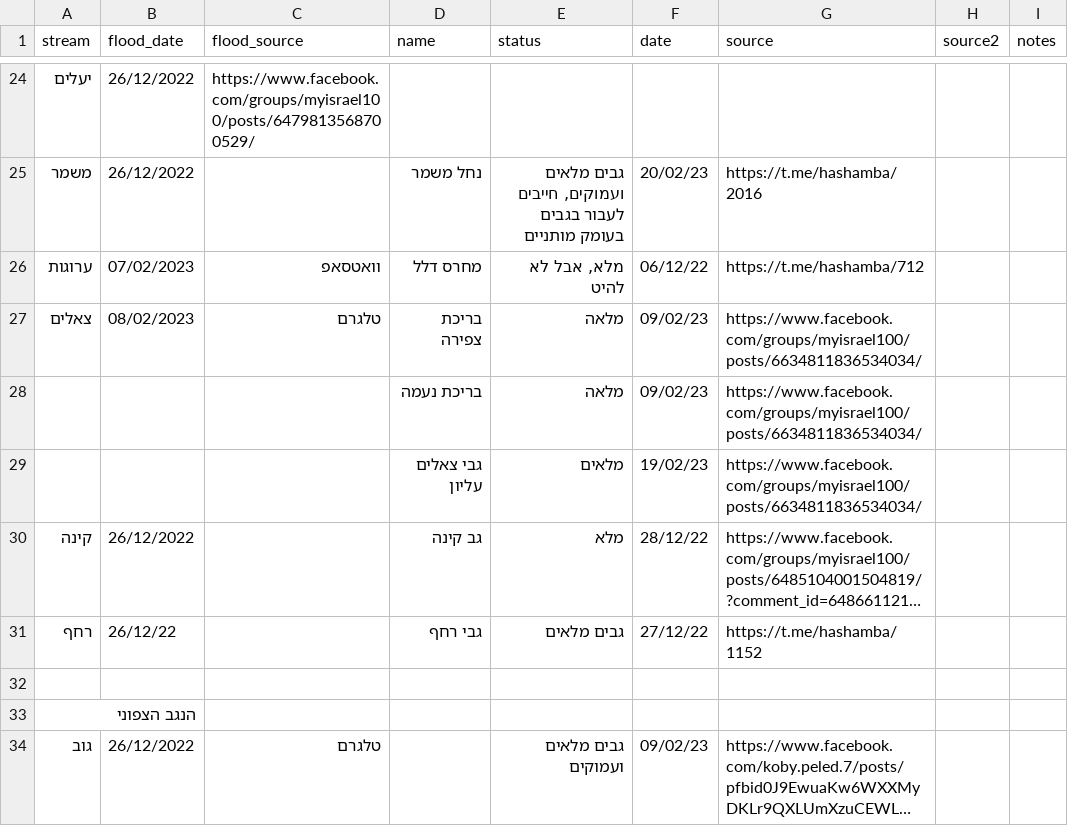
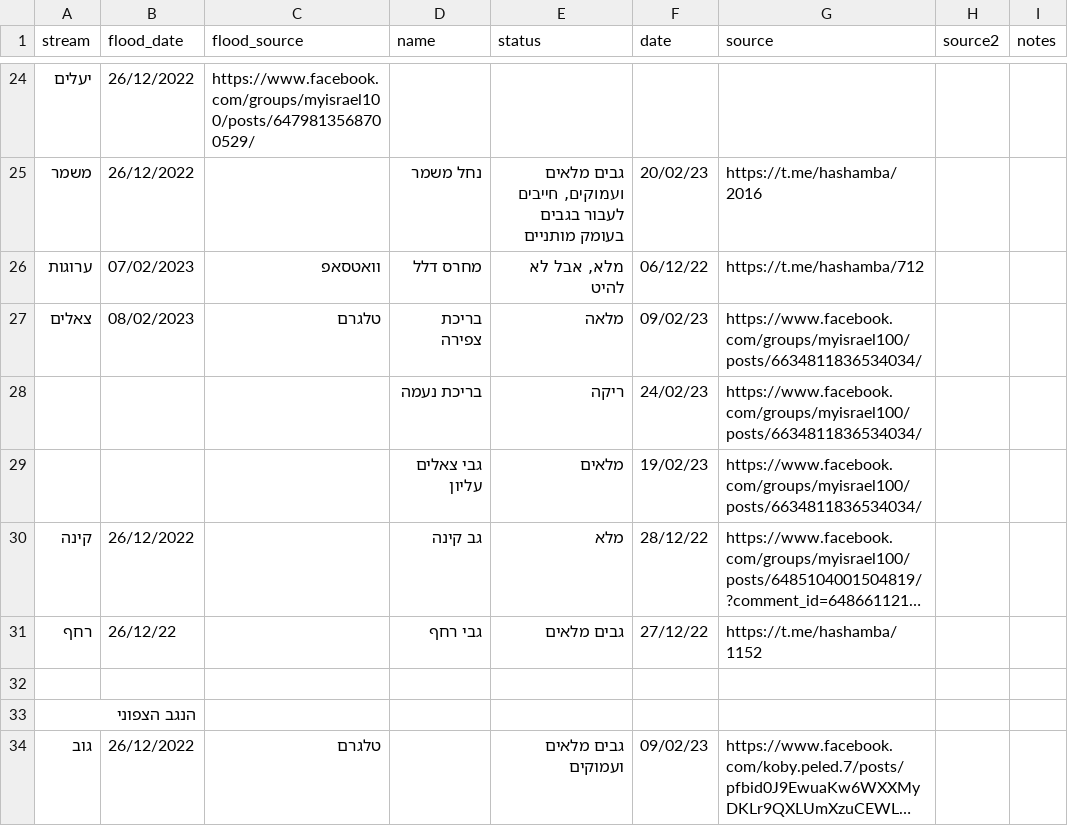
Before and after one commit to amiad/IHMGeoJSONWaterholes, a CSV file: floods.csv, drawn as a sheet; only a part is shown, gaps mark what is left out; long unchanged cells end in …; the diff names each change by its address in the sheet, - before the commit and + after, or states it on an @@ line.

Commit message:
update source.geojson 2023-02-27-19:40

```diff
--- a/floods.csv
+++ b/floods.csv
-E28 (status): מלאה
+E28 (status): ריקה
-F28 (date): 09/02/23
+F28 (date): 24/02/23
```
Also changed, not shown: 1 other file.
